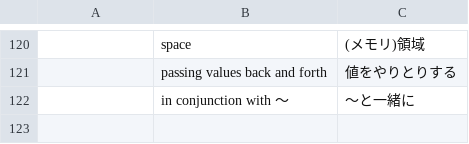
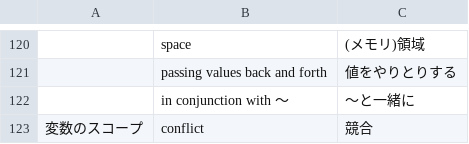
Before and after one commit to mnru/julia-doc-ja-v1.0-source, a CSV file: word.csv, drawn as a sheet; only a part is shown, gaps mark what is left out; the diff names each change by its address in the sheet, - before the commit and + after, or states it on an @@ line.

```diff
--- a/word.csv
+++ b/word.csv
+row 123: 変数のスコープ | conflict | 競合
```
Also changed, not shown: 1 other file.
